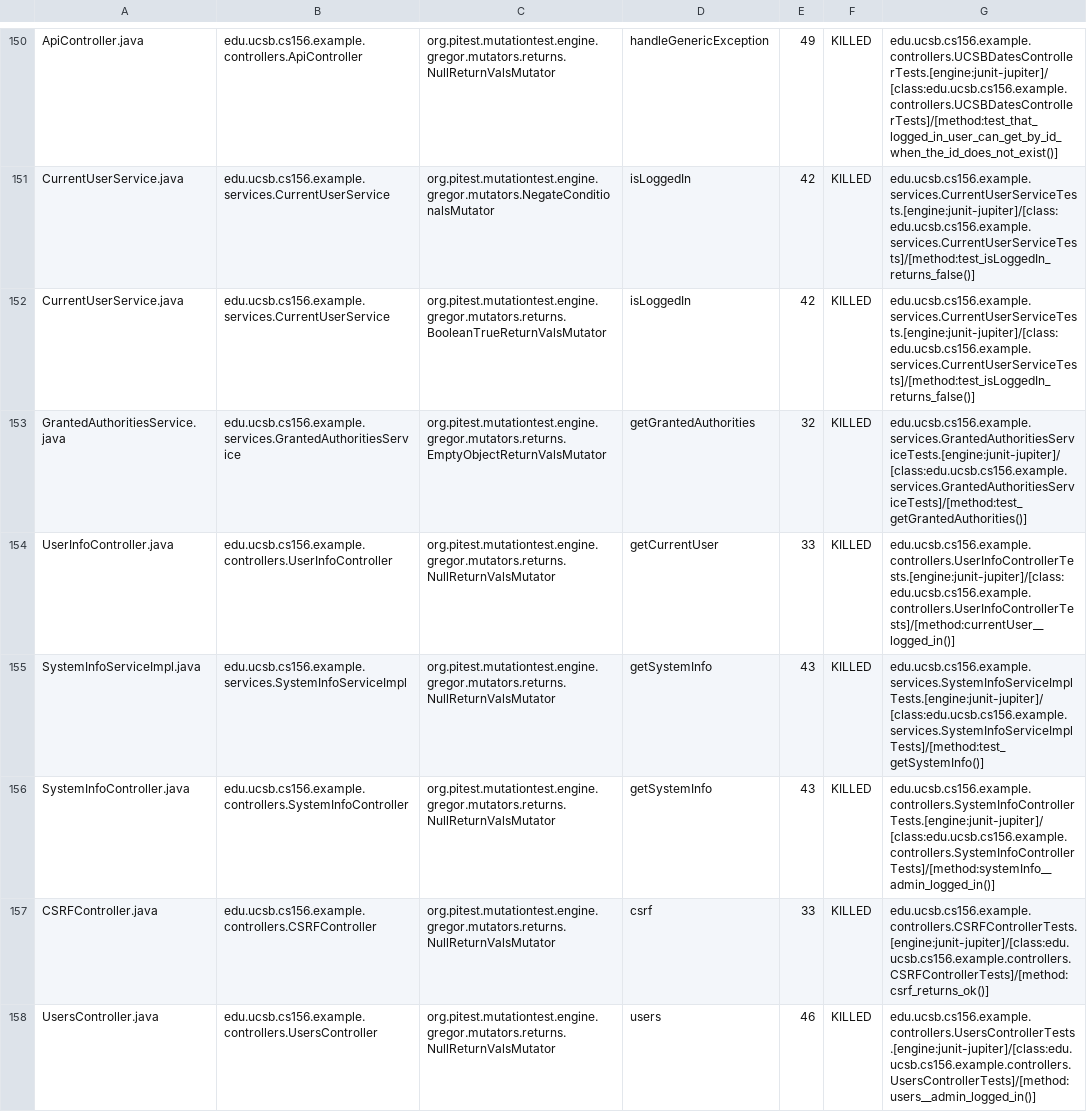
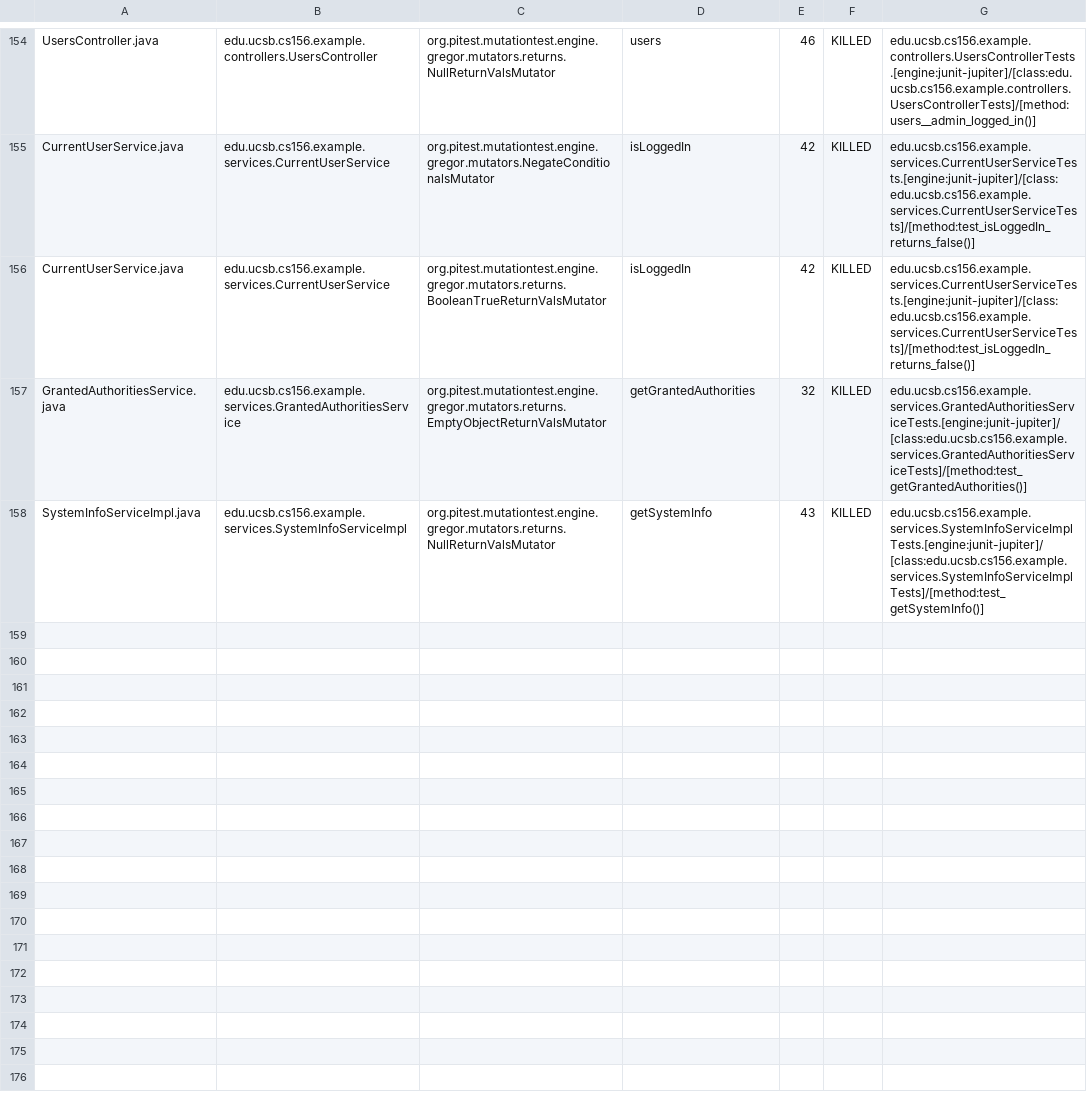
Before and after one commit to ucsb-cs156-s24/team03-s24-5pm-6, a CSV file: prs/81/pitest/mutations.csv, drawn as a sheet; only a part is shown, gaps mark what is left out; removed rows and columns are numbered as before the commit, all else as after; the diff covers the shown part only; the diff names each change by its address in the sheet, - before the commit and + after, or states it on an @@ line.

Commit message:
Deploying to gh-pages from @ ucsb-cs156-s24/team03-s24-5pm-6@7e2329d846b8079cf7c8d96c3e2f771645f028c4 🚀

```diff
--- a/prs/81/pitest/mutations.csv
+++ b/prs/81/pitest/mutations.csv
-A154: ApiController.java
+A154: UsersController.java
-B154: edu.ucsb.cs156.example.controllers.ApiController
+B154: edu.ucsb.cs156.example.controllers.UsersController
-D154: handleGenericException
+D154: users
-E154: 49
+E154: 46
-G154: edu.ucsb.cs156.example.controllers.UCSBDatesControllerTests.[engine:junit-jupiter]/[class:edu.ucsb.cs156.example.controllers.UCSBDatesControllerTests]/[method:test_that_logged_in_user_can_get_by_id_when_the_id_does_not_exist()]
+G154: edu.ucsb.cs156.example.controllers.UsersControllerTests.[engine:junit-jupiter]/[class:edu.ucsb.cs156.example.controllers.UsersControllerTests]/[method:users__admin_logged_in()]
@@ row 154 moved to row 153: UserInfoController.java @@
@@ row 156 moved to row 98: SystemInfoController.java @@
@@ row 157 moved to row 23: CSRFController.java @@
-row 158: UsersController.java | edu.ucsb.cs156.example.controllers.UsersController | org.pitest.mutationtest.engine.gregor.mutators.returns.NullReturnValsMutator | users | 46 | KILLED | edu.ucsb.cs156.example.controllers.UsersControllerTests.[engine:junit-jupiter]/[class:edu.ucsb.cs156.example.controllers.UsersControllerTests]/[method:users__admin_logged_in()]
```
Also changed, not shown: 1 added row, 91 moved rows and 5 edited cells elsewhere in this file, 17 other files.
